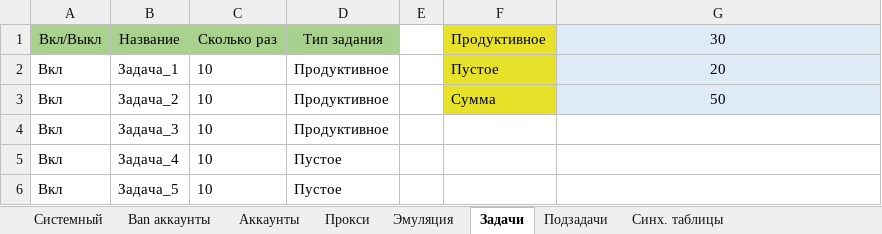
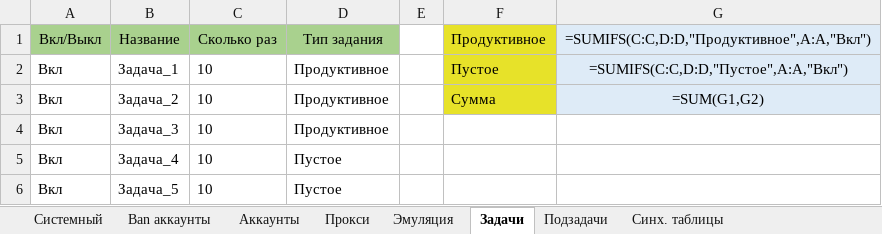
Before and after one commit to ezS0FT/ezFERM, an Excel workbook: Демонстрационные фермы/Ферма по мануалу/База.xlsx, sheet Задачи, drawn as a sheet; values as stored, in another font and other column widths than the file's, no borders; formulas without a stored value are shown as written; conditional formats not drawn; the diff names each change by its address in the sheet, - before the commit and + after, or states it on an @@ line.

```diff
--- a/Демонстрационные фермы/Ферма по мануалу/База.xlsx (sheet Задачи)
+++ b/Демонстрационные фермы/Ферма по мануалу/База.xlsx (sheet Задачи)
-G1: 30
+G1: =SUMIFS(C:C,D:D,"Продуктивное",A:A,"Вкл")
-G2: 20
+G2: =SUMIFS(C:C,D:D,"Пустое",A:A,"Вкл")
-G3: 50
+G3: =SUM(G1,G2)
```
Also changed, not shown: sheet Прокси, sheet Аккаунты, sheet Эмуляция, sheet Подзадачи, Демонстрационные фермы/Ферма по мануалу/Синхронизированные таблицы/Активности.xlsx, 19 other files.
